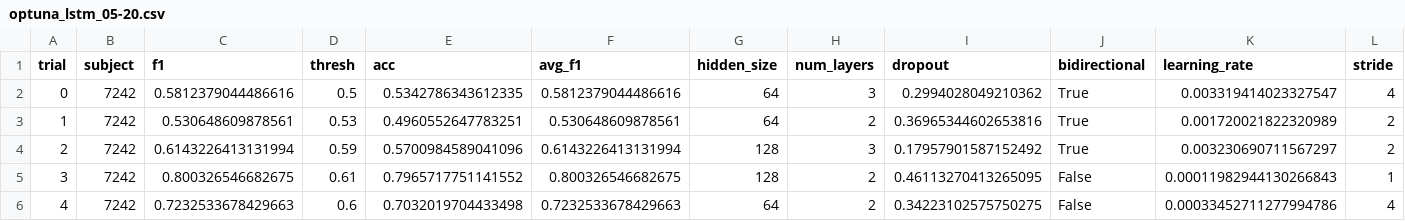
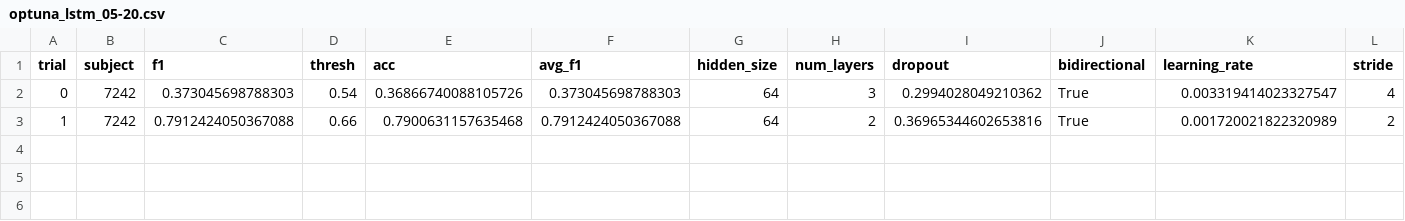
Before and after one commit to andrewsarracini/DS_Tutorials, a CSV file: logs/optuna_lstm_05-20.csv, drawn as a sheet; only a part is shown; rows hold the shown columns only; the diff names each change by its address in the sheet, - before the commit and + after, or states it on an @@ line.

```diff
--- a/logs/optuna_lstm_05-20.csv
+++ b/logs/optuna_lstm_05-20.csv
-C2 (f1): 0.5812379044486616
+C2 (f1): 0.373045698788303
-D2 (thresh): 0.5
+D2 (thresh): 0.54
-E2 (acc): 0.5342786343612335
+E2 (acc): 0.36866740088105726
-F2 (avg_f1): 0.5812379044486616
+F2 (avg_f1): 0.373045698788303
-C3 (f1): 0.530648609878561
+C3 (f1): 0.7912424050367088
-D3 (thresh): 0.53
+D3 (thresh): 0.66
-E3 (acc): 0.4960552647783251
+E3 (acc): 0.7900631157635468
-F3 (avg_f1): 0.530648609878561
+F3 (avg_f1): 0.7912424050367088
-row 4: 2 | 7242 | 0.6143226413131994 | 0.59 | 0.5700984589041096 | 0.6143226413131994 | 128 | 3 | 0.17957901587152492 | True | 0.003230690711567297 | 2
-row 5: 3 | 7242 | 0.800326546682675 | 0.61 | 0.7965717751141552 | 0.800326546682675 | 128 | 2 | 0.46113270413265095 | False | 0.00011982944130266843 | 1
-row 6: 4 | 7242 | 0.7232533678429663 | 0.6 | 0.7032019704433498 | 0.7232533678429663 | 64 | 2 | 0.34223102575750275 | False | 0.00033452711277994786 | 4
```
Also changed, not shown: 6 other files.
